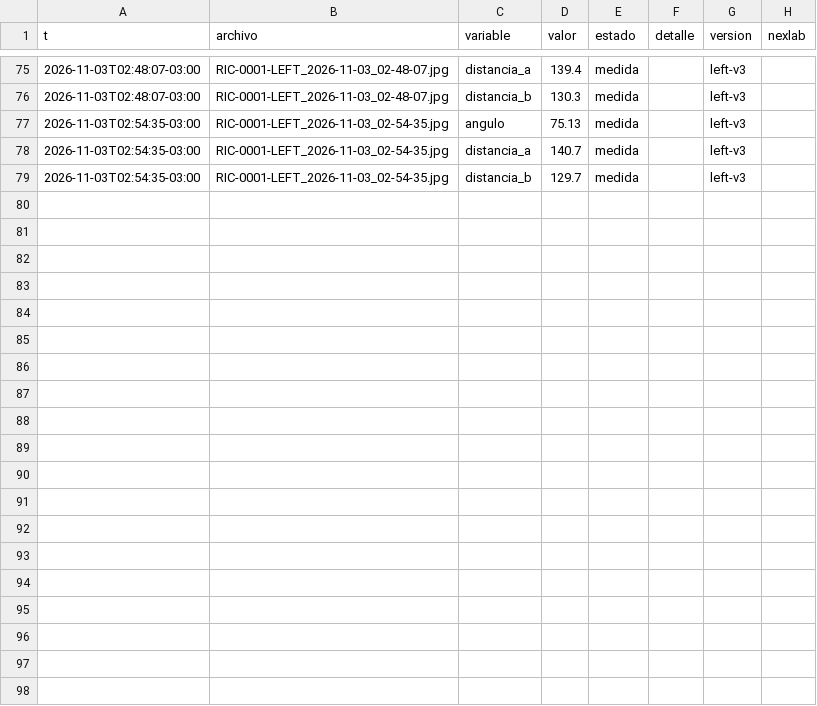
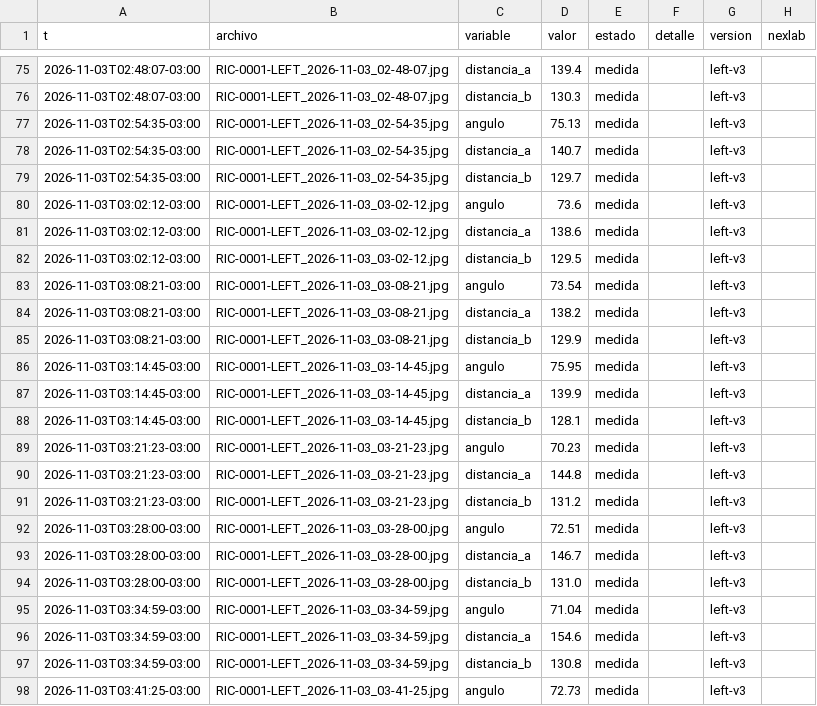
Before and after one commit to Andyyff/tesis-saman, a CSV file: datos/lecturas/left/2026-11-03.csv, drawn as a sheet; only a part is shown, gaps mark what is left out; the diff covers the shown part only.

```diff
--- a/datos/lecturas/left/2026-11-03.csv
+++ b/datos/lecturas/left/2026-11-03.csv
@@ -79 +79,20 @@ t,archivo,variable,valor,estado,detalle,version,nexlab
 2026-11-03T02:54:35-03:00,RIC-0001-LEFT_2026-11-03_02-54-35.jpg,distancia_b,129.7,medida,,left-v3,
+2026-11-03T03:02:12-03:00,RIC-0001-LEFT_2026-11-03_03-02-12.jpg,angulo,73.6,medida,,left-v3,
+2026-11-03T03:02:12-03:00,RIC-0001-LEFT_2026-11-03_03-02-12.jpg,distancia_a,138.6,medida,,left-v3,
+2026-11-03T03:02:12-03:00,RIC-0001-LEFT_2026-11-03_03-02-12.jpg,distancia_b,129.5,medida,,left-v3,
+2026-11-03T03:08:21-03:00,RIC-0001-LEFT_2026-11-03_03-08-21.jpg,angulo,73.54,medida,,left-v3,
+2026-11-03T03:08:21-03:00,RIC-0001-LEFT_2026-11-03_03-08-21.jpg,distancia_a,138.2,medida,,left-v3,
+2026-11-03T03:08:21-03:00,RIC-0001-LEFT_2026-11-03_03-08-21.jpg,distancia_b,129.9,medida,,left-v3,
+2026-11-03T03:14:45-03:00,RIC-0001-LEFT_2026-11-03_03-14-45.jpg,angulo,75.95,medida,,left-v3,
+2026-11-03T03:14:45-03:00,RIC-0001-LEFT_2026-11-03_03-14-45.jpg,distancia_a,139.9,medida,,left-v3,
+2026-11-03T03:14:45-03:00,RIC-0001-LEFT_2026-11-03_03-14-45.jpg,distancia_b,128.1,medida,,left-v3,
+2026-11-03T03:21:23-03:00,RIC-0001-LEFT_2026-11-03_03-21-23.jpg,angulo,70.23,medida,,left-v3,
+2026-11-03T03:21:23-03:00,RIC-0001-LEFT_2026-11-03_03-21-23.jpg,distancia_a,144.8,medida,,left-v3,
+2026-11-03T03:21:23-03:00,RIC-0001-LEFT_2026-11-03_03-21-23.jpg,distancia_b,131.2,medida,,left-v3,
+2026-11-03T03:28:00-03:00,RIC-0001-LEFT_2026-11-03_03-28-00.jpg,angulo,72.51,medida,,left-v3,
+2026-11-03T03:28:00-03:00,RIC-0001-LEFT_2026-11-03_03-28-00.jpg,distancia_a,146.7,medida,,left-v3,
+2026-11-03T03:28:00-03:00,RIC-0001-LEFT_2026-11-03_03-28-00.jpg,distancia_b,131.0,medida,,left-v3,
+2026-11-03T03:34:59-03:00,RIC-0001-LEFT_2026-11-03_03-34-59.jpg,angulo,71.04,medida,,left-v3,
+2026-11-03T03:34:59-03:00,RIC-0001-LEFT_2026-11-03_03-34-59.jpg,distancia_a,154.6,medida,,left-v3,
+2026-11-03T03:34:59-03:00,RIC-0001-LEFT_2026-11-03_03-34-59.jpg,distancia_b,130.8,medida,,left-v3,
+2026-11-03T03:41:25-03:00,RIC-0001-LEFT_2026-11-03_03-41-25.jpg,angulo,72.73,medida,,left-v3,
```
Also changed, not shown: 14 added rows elsewhere in this file, datos/lecturas/amp/2026-11-03.csv, datos/lecturas/top/2026-11-03.csv, 8 other files.
